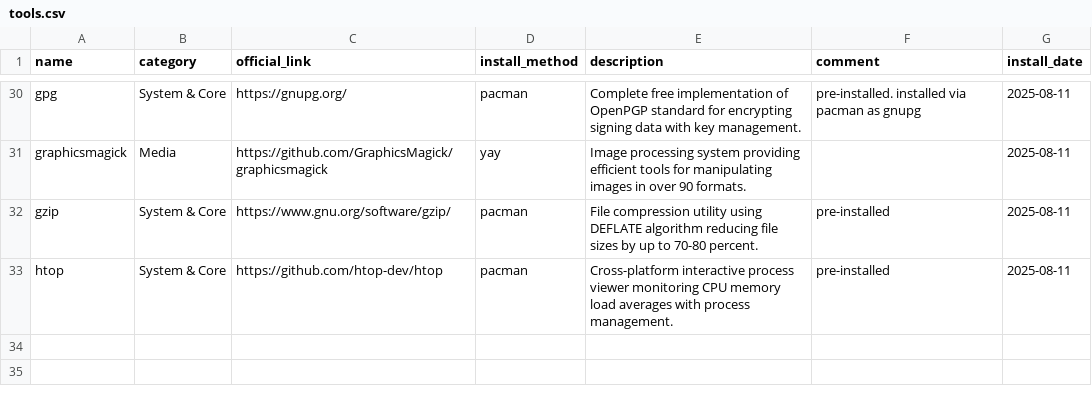
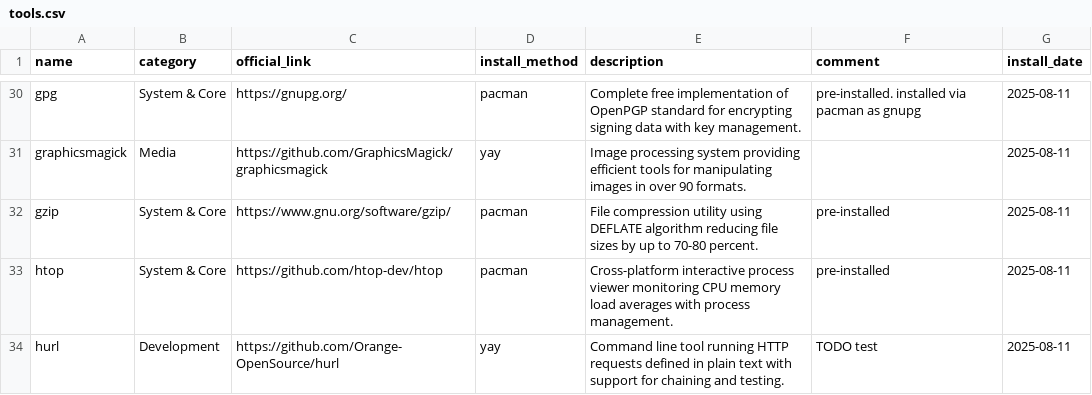
Before and after one commit to hsablonniere/tools, a CSV file: tools.csv, drawn as a sheet; only a part is shown, gaps mark what is left out; the diff names each change by its address in the sheet, - before the commit and + after, or states it on an @@ line.

Commit message:
add(hurl): curl but organized

```diff
--- a/tools.csv
+++ b/tools.csv
+row 34: hurl | Development | https://github.com/Orange-OpenSource/hurl | yay | Command line tool running HTTP requests defined in plain text with support for chaining and testing. | TODO test | 2025-08-11
```
